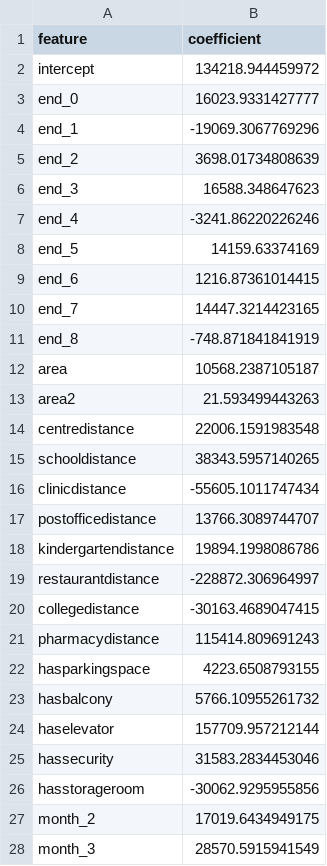
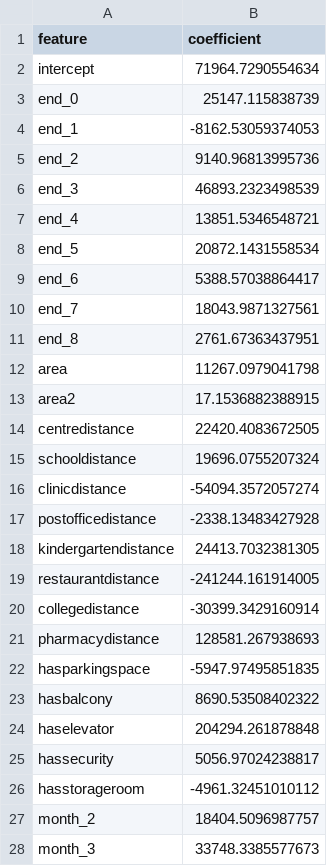
Before and after one commit to gsaco/High_Dimensional_Linear_Models, a CSV file: R/output/regression_results.csv, drawn as a sheet; only a part is shown; the diff covers the shown part only.

```diff
--- a/R/output/regression_results.csv
+++ b/R/output/regression_results.csv
@@ -1,28 +1,28 @@
 "feature","coefficient"
-"intercept",134218.944459972
-"end_0",16023.9331427777
-"end_1",-19069.3067769296
-"end_2",3698.01734808639
-"end_3",16588.348647623
-"end_4",-3241.86220226246
-"end_5",14159.63374169
-"end_6",1216.87361014415
-"end_7",14447.3214423165
-"end_8",-748.871841841919
-"area",10568.2387105187
-"area2",21.593499443263
-"centredistance",22006.1591983548
-"schooldistance",38343.5957140265
-"clinicdistance",-55605.1011747434
-"postofficedistance",13766.3089744707
-"kindergartendistance",19894.1998086786
-"restaurantdistance",-228872.306964997
-"collegedistance",-30163.4689047415
-"pharmacydistance",115414.809691243
-"hasparkingspace",4223.6508793155
-"hasbalcony",5766.10955261732
-"haselevator",157709.957212144
-"hassecurity",31583.2834453046
-"hasstorageroom",-30062.9295955856
-"month_2",17019.6434949175
-"month_3",28570.5915941549
+"intercept",71964.7290554634
+"end_0",25147.115838739
+"end_1",-8162.53059374053
+"end_2",9140.96813995736
+"end_3",46893.2323498539
+"end_4",13851.5346548721
+"end_5",20872.1431558534
+"end_6",5388.57038864417
+"end_7",18043.9871327561
+"end_8",2761.67363437951
+"area",11267.0979041798
+"area2",17.1536882388915
+"centredistance",22420.4083672505
+"schooldistance",19696.0755207324
+"clinicdistance",-54094.3572057274
+"postofficedistance",-2338.13483427928
+"kindergartendistance",24413.7032381305
+"restaurantdistance",-241244.161914005
+"collegedistance",-30399.3429160914
+"pharmacydistance",128581.267938693
+"hasparkingspace",-5947.97495851835
+"hasbalcony",8690.53508402322
+"haselevator",204294.261878848
+"hassecurity",5056.97024238817
+"hasstorageroom",-4961.32451010112
+"month_2",18404.5096987757
+"month_3",33748.3385577673
```
Also changed, not shown: 2 removed rows and 13 edited cells elsewhere in this file, Julia/output/premium_analysis.csv, Julia/output/regression_results.csv, 11 other files.
